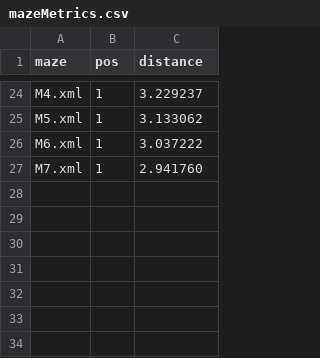
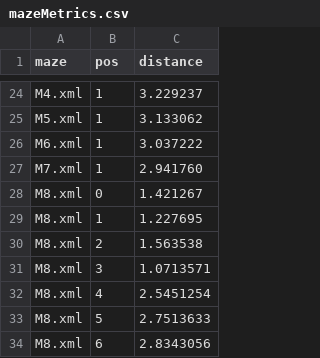
Before and after one commit to biorobaw/Multiscale-V2, a CSV file: experiments/mazes/mazeMetrics.csv, drawn as a sheet; only a part is shown, gaps mark what is left out.

Commit message:
Updated maze metrics for maze 8

```diff
--- a/experiments/mazes/mazeMetrics.csv
+++ b/experiments/mazes/mazeMetrics.csv
@@ -27 +27,8 @@ M6.xml,1,3.037222
 M7.xml,1,2.941760
+M8.xml,0,1.421267
+M8.xml,1,1.227695
+M8.xml,2,1.563538
+M8.xml,3,1.0713571
+M8.xml,4,2.5451254
+M8.xml,5,2.7513633
+M8.xml,6,2.8343056
```
